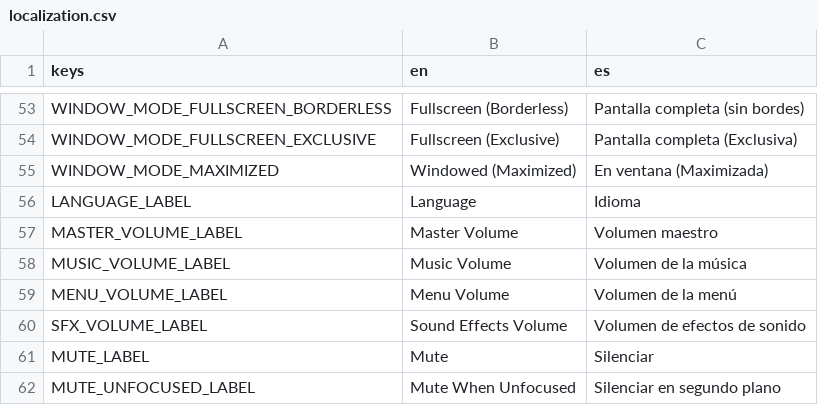
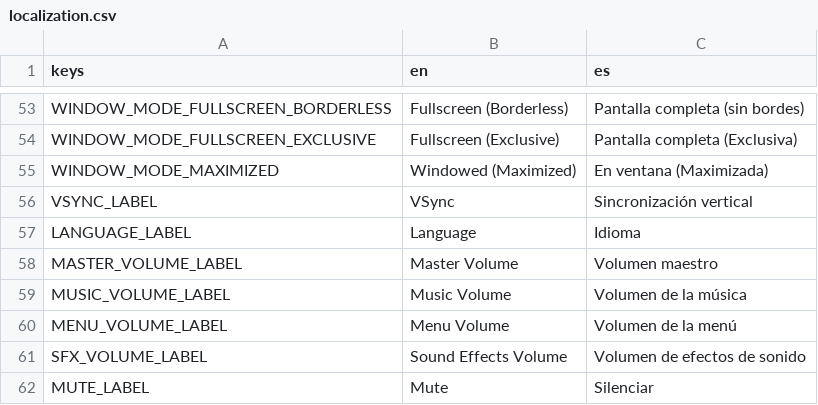
Before and after one commit to ssebs/DankNooner, a CSV file: v2/localization/localization.csv, drawn as a sheet; only a part is shown, gaps mark what is left out; the shorter side is filled out with more unchanged rows; the diff names each change by its address in the sheet, - before the commit and + after, or states it on an @@ line.

```diff
--- a/v2/localization/localization.csv
+++ b/v2/localization/localization.csv
+row 56: VSYNC_LABEL | VSync | Sincronización vertical
```
Also changed, not shown: 12 other files.
